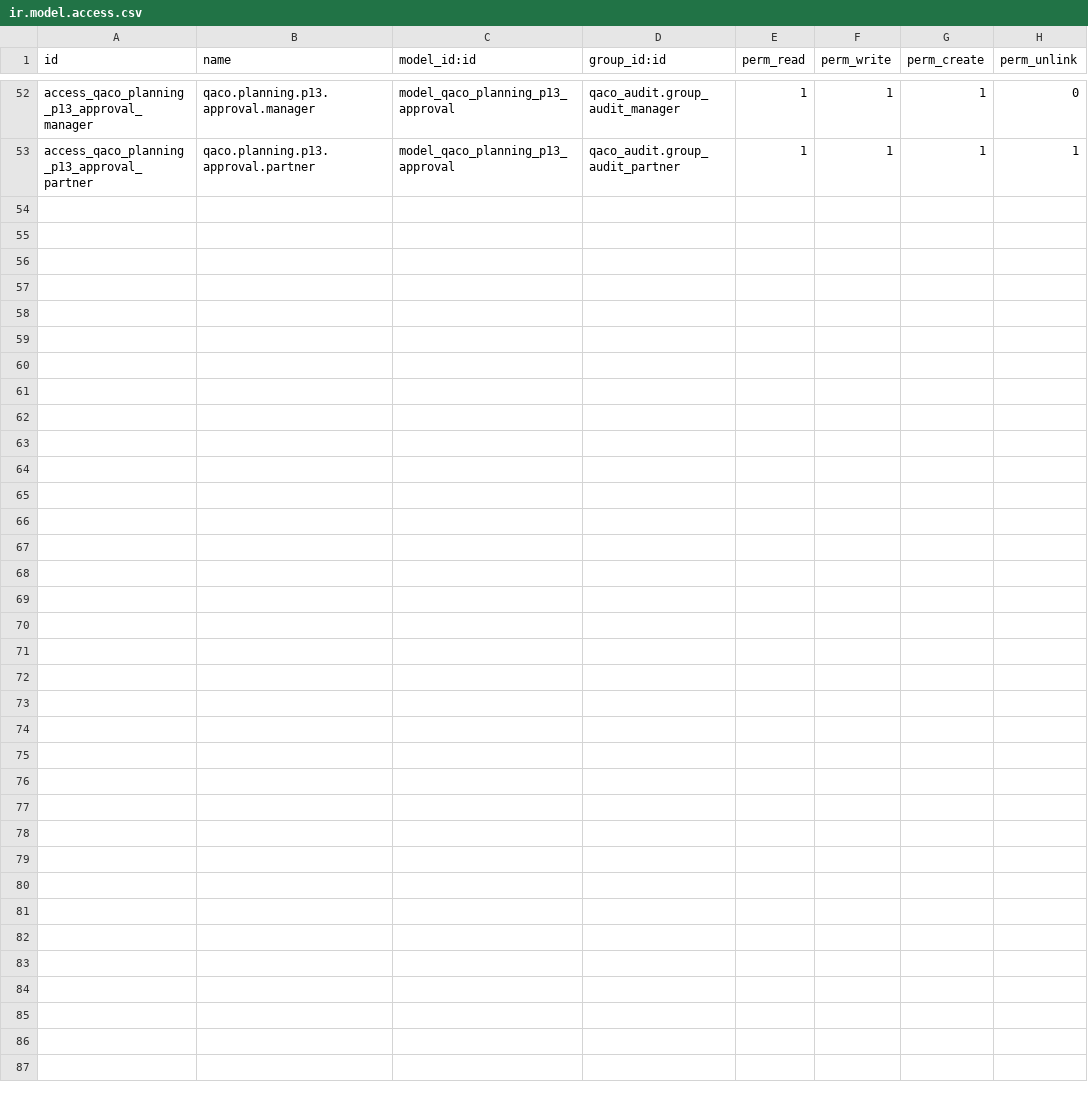
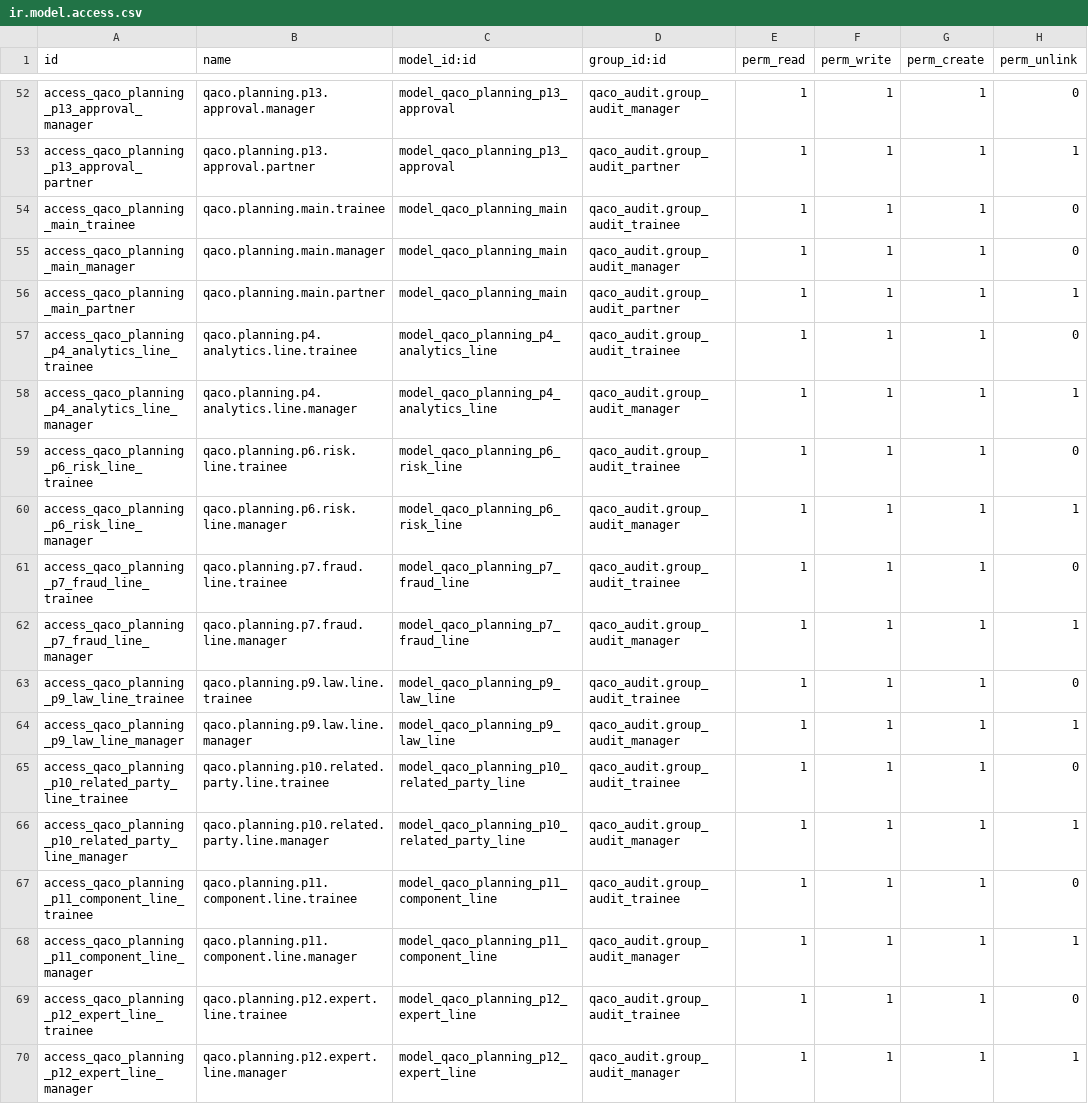
Before and after one commit to mbq11190/alamaudit, a CSV file: qaco_planning_phase/security/ir.model.access.csv, drawn as a sheet; only a part is shown, gaps mark what is left out.

Commit message:
Update ir.model.access.csv

```diff
--- a/qaco_planning_phase/security/ir.model.access.csv
+++ b/qaco_planning_phase/security/ir.model.access.csv
@@ -53 +53,18 @@ access_qaco_planning_p13_approval_manager,qaco.planning.p13.approval.manager,mod
 access_qaco_planning_p13_approval_partner,qaco.planning.p13.approval.partner,model_qaco_planning_p13_approval,qaco_audit.group_audit_partner,1,1,1,1
+access_qaco_planning_main_trainee,qaco.planning.main.trainee,model_qaco_planning_main,qaco_audit.group_audit_trainee,1,1,1,0
+access_qaco_planning_main_manager,qaco.planning.main.manager,model_qaco_planning_main,qaco_audit.group_audit_manager,1,1,1,0
+access_qaco_planning_main_partner,qaco.planning.main.partner,model_qaco_planning_main,qaco_audit.group_audit_partner,1,1,1,1
+access_qaco_planning_p4_analytics_line_trainee,qaco.planning.p4.analytics.line.trainee,model_qaco_planning_p4_analytics_line,qaco_audit.group_audit_trainee,1,1,1,0
+access_qaco_planning_p4_analytics_line_manager,qaco.planning.p4.analytics.line.manager,model_qaco_planning_p4_analytics_line,qaco_audit.group_audit_manager,1,1,1,1
+access_qaco_planning_p6_risk_line_trainee,qaco.planning.p6.risk.line.trainee,model_qaco_planning_p6_risk_line,qaco_audit.group_audit_trainee,1,1,1,0
+access_qaco_planning_p6_risk_line_manager,qaco.planning.p6.risk.line.manager,model_qaco_planning_p6_risk_line,qaco_audit.group_audit_manager,1,1,1,1
+access_qaco_planning_p7_fraud_line_trainee,qaco.planning.p7.fraud.line.trainee,model_qaco_planning_p7_fraud_line,qaco_audit.group_audit_trainee,1,1,1,0
+access_qaco_planning_p7_fraud_line_manager,qaco.planning.p7.fraud.line.manager,model_qaco_planning_p7_fraud_line,qaco_audit.group_audit_manager,1,1,1,1
+access_qaco_planning_p9_law_line_trainee,qaco.planning.p9.law.line.trainee,model_qaco_planning_p9_law_line,qaco_audit.group_audit_trainee,1,1,1,0
+access_qaco_planning_p9_law_line_manager,qaco.planning.p9.law.line.manager,model_qaco_planning_p9_law_line,qaco_audit.group_audit_manager,1,1,1,1
+access_qaco_planning_p10_related_party_line_trainee,qaco.planning.p10.related.party.line.trainee,model_qaco_planning_p10_related_party_line,qaco_audit.group_audit_trainee,1,1,1,0
+access_qaco_planning_p10_related_party_line_manager,qaco.planning.p10.related.party.line.manager,model_qaco_planning_p10_related_party_line,qaco_audit.group_audit_manager,1,1,1,1
+access_qaco_planning_p11_component_line_trainee,qaco.planning.p11.component.line.trainee,model_qaco_planning_p11_component_line,qaco_audit.group_audit_trainee,1,1,1,0
+access_qaco_planning_p11_component_line_manager,qaco.planning.p11.component.line.manager,model_qaco_planning_p11_component_line,qaco_audit.group_audit_manager,1,1,1,1
+access_qaco_planning_p12_expert_line_trainee,qaco.planning.p12.expert.line.trainee,model_qaco_planning_p12_expert_line,qaco_audit.group_audit_trainee,1,1,1,0
+access_qaco_planning_p12_expert_line_manager,qaco.planning.p12.expert.line.manager,model_qaco_planning_p12_expert_line,qaco_audit.group_audit_manager,1,1,1,1
```
